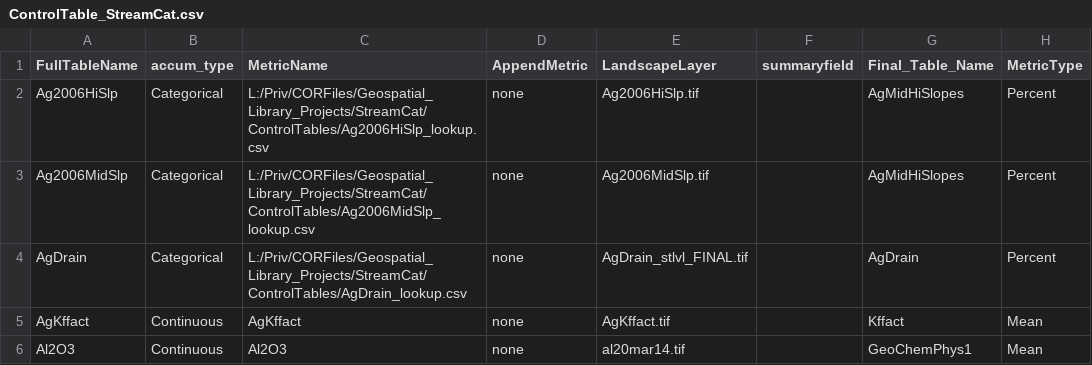
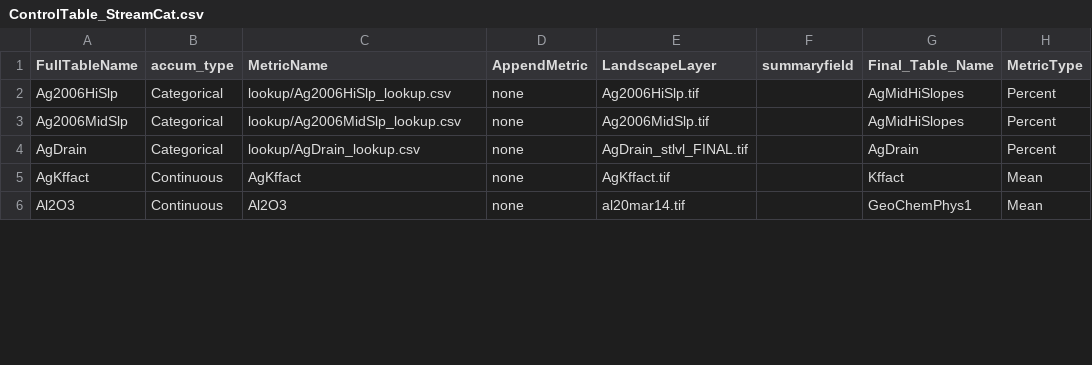
Before and after one commit to USEPA/StreamCat, a CSV file: ControlTable_StreamCat.csv, drawn as a sheet; only a part is shown; the diff covers the shown part only; the diff names each change by its address in the sheet, - before the commit and + after, or states it on an @@ line.

Commit message:
update control tabel to use lookups, add to conig file

```diff
--- a/ControlTable_StreamCat.csv
+++ b/ControlTable_StreamCat.csv
-C2 (MetricName): L:/Priv/CORFiles/Geospatial_Library_Projects/StreamCat/ControlTables/Ag2006HiSlp_lookup.csv
+C2 (MetricName): lookup/Ag2006HiSlp_lookup.csv
-C3 (MetricName): L:/Priv/CORFiles/Geospatial_Library_Projects/StreamCat/ControlTables/Ag2006MidSlp_lookup.csv
+C3 (MetricName): lookup/Ag2006MidSlp_lookup.csv
-C4 (MetricName): L:/Priv/CORFiles/Geospatial_Library_Projects/StreamCat/ControlTables/AgDrain_lookup.csv
+C4 (MetricName): lookup/AgDrain_lookup.csv
```
Also changed, not shown: 49 edited cells elsewhere in this file, 1 other file.
